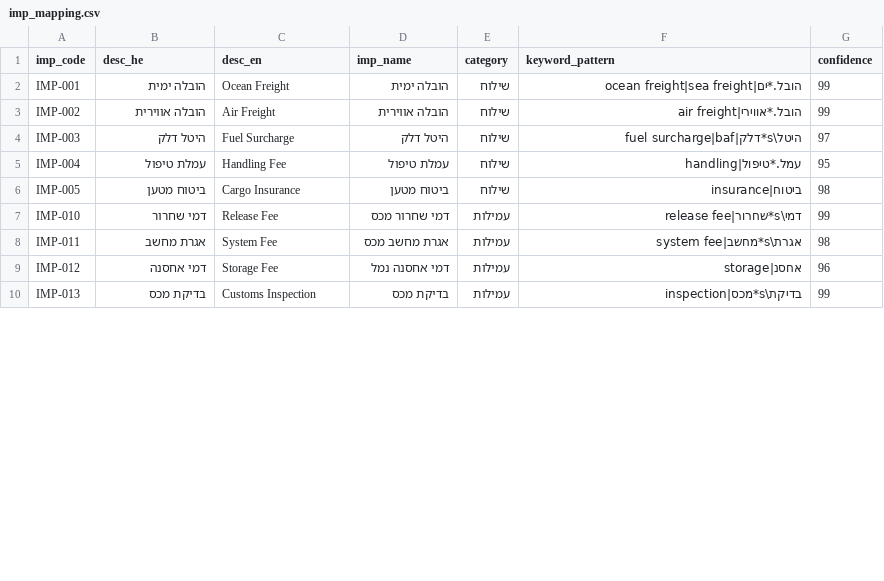
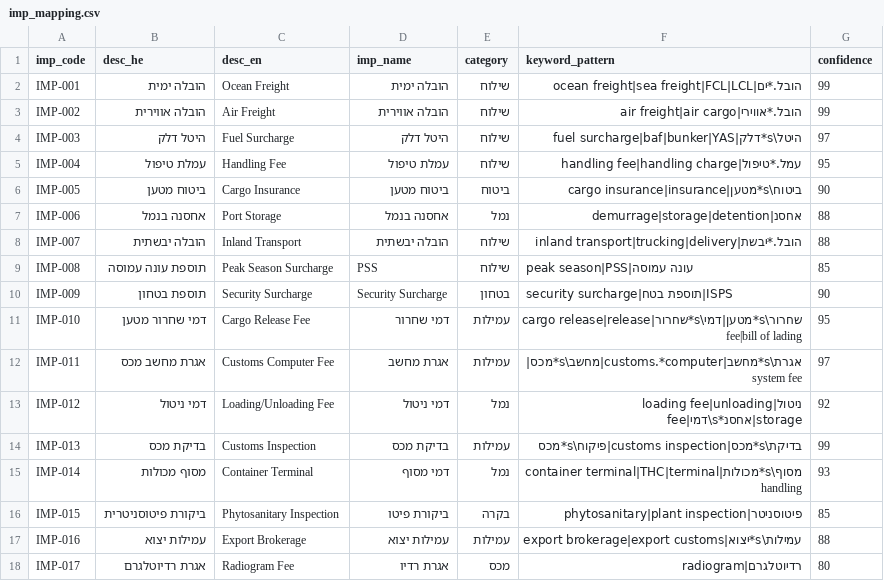
Before and after one commit to omerfish85-star/homecenterinvoice, a CSV file: backend/data/imp_mapping.csv, drawn as a sheet; only a part is shown; the diff covers the shown part only.

```diff
--- a/backend/data/imp_mapping.csv
+++ b/backend/data/imp_mapping.csv
@@ -1,10 +1,18 @@
 imp_code,desc_he,desc_en,imp_name,category,keyword_pattern,confidence
-IMP-001,הובלה ימית,Ocean Freight,הובלה ימית,שילוח,הובל.*ים|ocean freight|sea freight,99
-IMP-002,הובלה אווירית,Air Freight,הובלה אווירית,שילוח,הובל.*אווירי|air freight,99
-IMP-003,היטל דלק,Fuel Surcharge,היטל דלק,שילוח,היטל\s*דלק|fuel surcharge|baf,97
-IMP-004,עמלת טיפול,Handling Fee,עמלת טיפול,שילוח,עמל.*טיפול|handling,95
-IMP-005,ביטוח מטען,Cargo Insurance,ביטוח מטען,שילוח,ביטוח|insurance,98
-IMP-010,דמי שחרור,Release Fee,דמי שחרור מכס,עמילות,דמי\s*שחרור|release fee,99
-IMP-011,אגרת מחשב,System Fee,אגרת מחשב מכס,עמילות,אגרת\s*מחשב|system fee,98
-IMP-012,דמי אחסנה,Storage Fee,דמי אחסנה נמל,עמילות,אחסנ|storage,96
-IMP-013,בדיקת מכס,Customs Inspection,בדיקת מכס,עמילות,בדיקת\s*מכס|inspection,99
+IMP-001,הובלה ימית,Ocean Freight,הובלה ימית,שילוח,הובל.*ים|ocean freight|sea freight|FCL|LCL,99
+IMP-002,הובלה אווירית,Air Freight,הובלה אווירית,שילוח,הובל.*אווירי|air freight|air cargo,99
+IMP-003,היטל דלק,Fuel Surcharge,היטל דלק,שילוח,היטל\s*דלק|fuel surcharge|baf|bunker|YAS,97
+IMP-004,עמלת טיפול,Handling Fee,עמלת טיפול,שילוח,עמל.*טיפול|handling fee|handling charge,95
+IMP-005,ביטוח מטען,Cargo Insurance,ביטוח מטען,ביטוח,ביטוח\s*מטען|cargo insurance|insurance,90
+IMP-006,אחסנה בנמל,Port Storage,אחסנה בנמל,נמל,אחסנ|demurrage|storage|detention,88
+IMP-007,הובלה יבשתית,Inland Transport,הובלה יבשתית,שילוח,הובל.*יבשת|inland transport|trucking|delivery,88
+IMP-008,תוספת עונה עמוסה,Peak Season Surcharge,PSS,שילוח,peak season|PSS|עונה עמוסה,85
+IMP-009,תוספת בטחון,Security Surcharge,Security Surcharge,בטחון,security surcharge|תוספת בטח|ISPS,90
+IMP-010,דמי שחרור מטען,Cargo Release Fee,דמי שחרור,עמילות,שחרור\s*מטען|דמי\s*שחרור|cargo release|release fee|bill of lading,95
+IMP-011,אגרת מחשב מכס,Customs Computer Fee,אגרת מחשב,עמילות,אגרת\s*מחשב|customs.*computer|מחשב\s*מכס|system fee,97
+IMP-012,דמי ניטול,Loading/Unloading Fee,דמי ניטול,נמל,ניטול|loading fee|unloading fee|דמי\s*אחסנ|storage,92
+IMP-013,בדיקת מכס,Customs Inspection,בדיקת מכס,עמילות,בדיקת\s*מכס|customs inspection|פיקוח\s*מכס,99
+IMP-014,מסוף מכולות,Container Terminal,דמי מסוף,נמל,מסוף\s*מכולות|container terminal|THC|terminal handling,93
+IMP-015,ביקורת פיטוסניטרית,Phytosanitary Inspection,ביקורת פיטו,בקרה,פיטוסניטר|phytosanitary|plant inspection,85
+IMP-016,עמילות יצוא,Export Brokerage,עמילות יצוא,עמילות,עמילות\s*יצוא|export brokerage|export customs,88
+IMP-017,אגרת רדיוטלגרם,Radiogram Fee,אגרת רדיו,מכס,רדיוטלגרם|radiogram,80
```
Also changed, not shown: 9 added rows and 22 edited cells elsewhere in this file, backend/data/rate_cards.csv, 3 other files.
